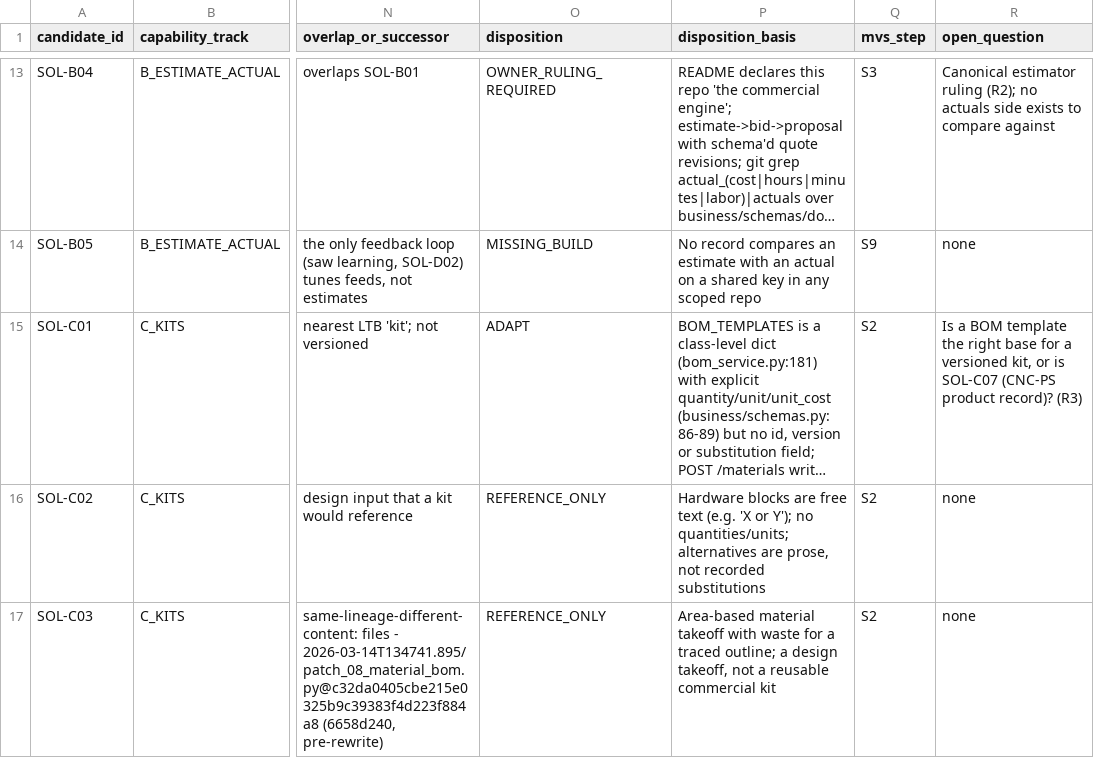
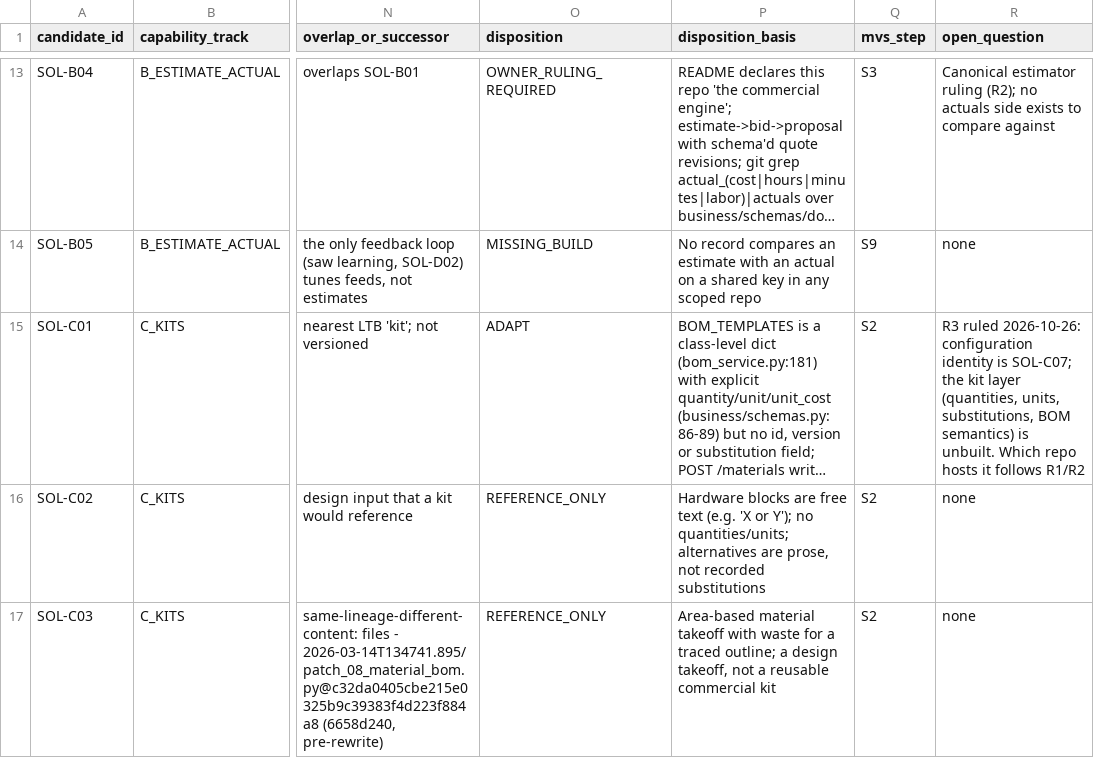
Before and after one commit to HanzoRazer/luthiers-toolbox, a CSV file: docs/investigations/shop-operating-loop-recovery_2026-10-26/CAPABILITY_LEDGER.csv, drawn as a sheet; only a part is shown, gaps mark what is left out; long unchanged cells end in …; the diff covers the shown part only; the diff names each change by its address in the sheet, - before the commit and + after, or states it on an @@ line.

```diff
--- a/docs/investigations/shop-operating-loop-recovery_2026-10-26/CAPABILITY_LEDGER.csv
+++ b/docs/investigations/shop-operating-loop-recovery_2026-10-26/CAPABILITY_LEDGER.csv
-R15 (open_question): Is a BOM template the right base for a versioned kit, or is SOL-C07 (CNC-PS product record)? (R3)
+R15 (open_question): R3 ruled 2026-10-26: configuration identity is SOL-C07; the kit layer (quantities, units, substitutions, BOM semantics) is unbuilt. Which repo hosts it follows R1/R2
```
Also changed, not shown: 8 edited cells elsewhere in this file, 10 other files.
